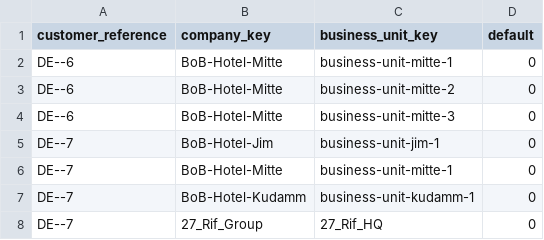
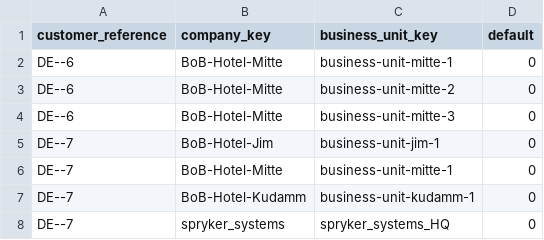
Before and after one commit to spryker/business-on-behalf-data-import, a CSV file: data/import/company_user.csv, drawn as a sheet.

Commit message:
PS-1118 Rename the keys to match the new b2b demodata

```diff
--- a/data/import/company_user.csv
+++ b/data/import/company_user.csv
@@ -7,2 +7,2 @@ DE--7,BoB-Hotel-Mitte,business-unit-mitte-1,0
 DE--7,BoB-Hotel-Kudamm,business-unit-kudamm-1,0
-DE--7,27_Rif_Group,27_Rif_HQ,0
+DE--7,spryker_systems,spryker_systems_HQ,0
```
